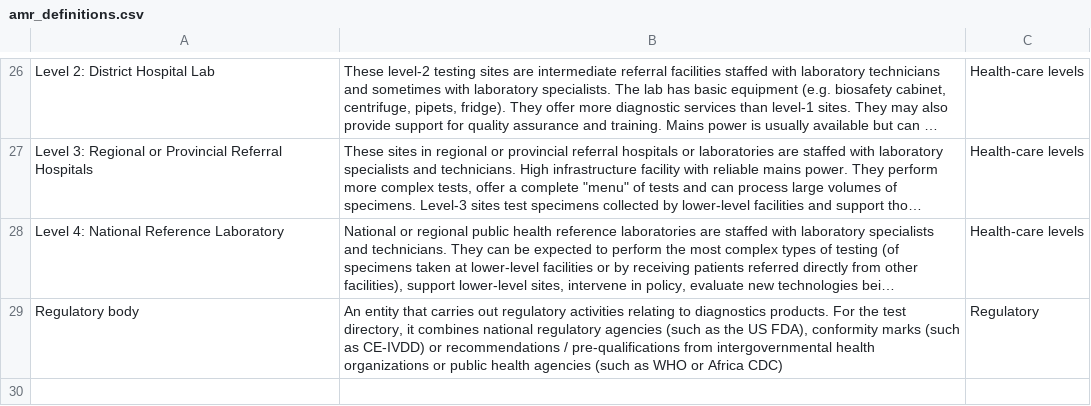
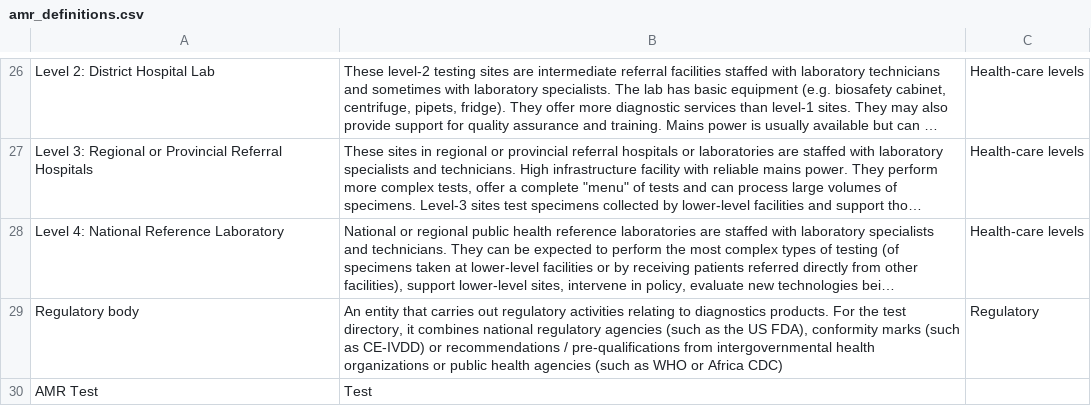
Before and after one commit to finddx/FINDtestdirData, a CSV file: data/testdir_explorer/amr_definitions.csv, drawn as a sheet; only a part is shown, gaps mark what is left out; long unchanged cells end in …; the diff names each change by its address in the sheet, - before the commit and + after, or states it on an @@ line.

Commit message:
Update definitions for testing

```diff
--- a/data/testdir_explorer/amr_definitions.csv
+++ b/data/testdir_explorer/amr_definitions.csv
+row 30: AMR Test | Test
```
